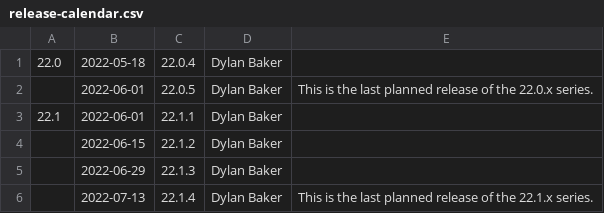
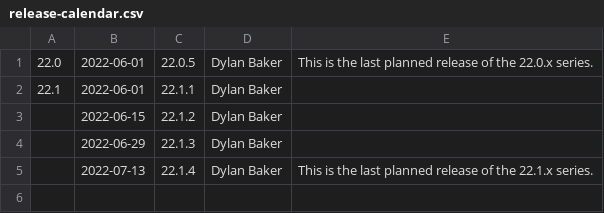
Before and after one commit to wmjb/mesa-trinity, a CSV file: docs/release-calendar.csv, drawn as a sheet.

Commit message:
docs: update calendar and link releases notes for 22.0.4
Part-of: <https://gitlab.freedesktop.org/mesa/mesa/-/merge_requests/16617>

```diff
--- a/docs/release-calendar.csv
+++ b/docs/release-calendar.csv
@@ -1,3 +1,2 @@
-22.0,2022-05-18,22.0.4,Dylan Baker,
-,2022-06-01,22.0.5,Dylan Baker,This is the last planned release of the 22.0.x series.
+22.0,2022-06-01,22.0.5,Dylan Baker,This is the last planned release of the 22.0.x series.
 22.1,2022-06-01,22.1.1,Dylan Baker
```
Also changed, not shown: 1 other file.
